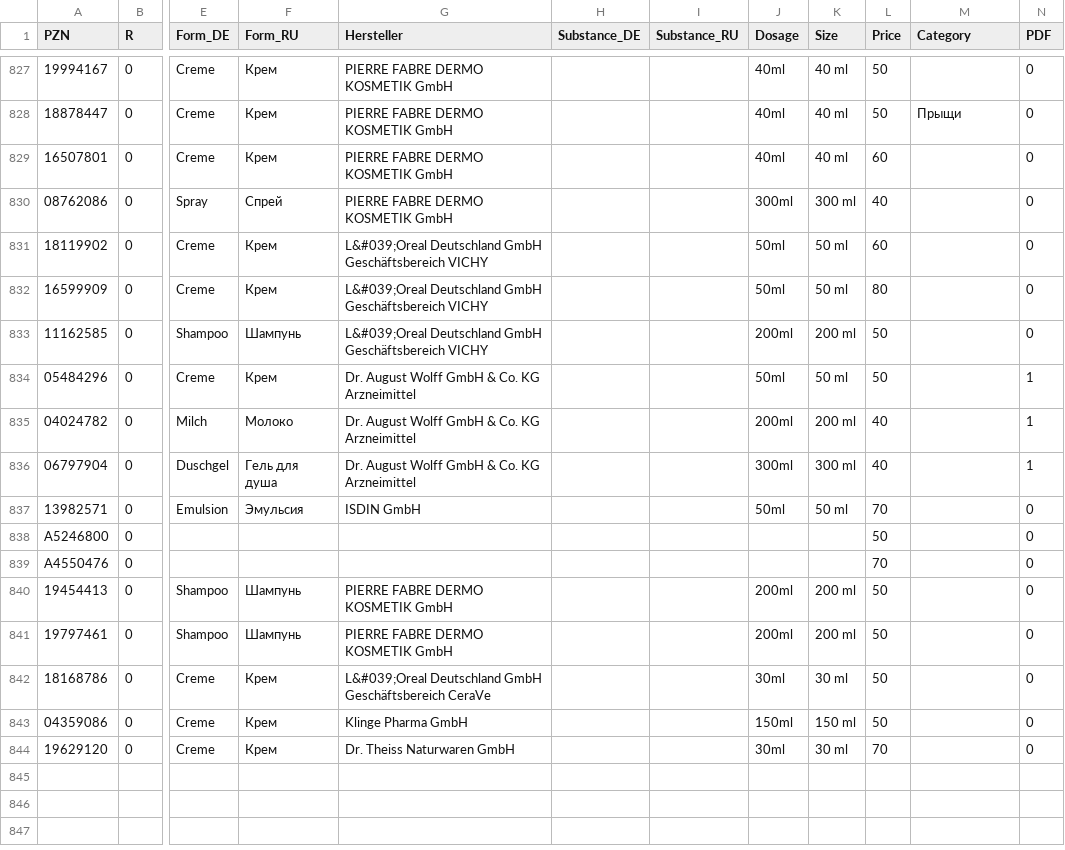
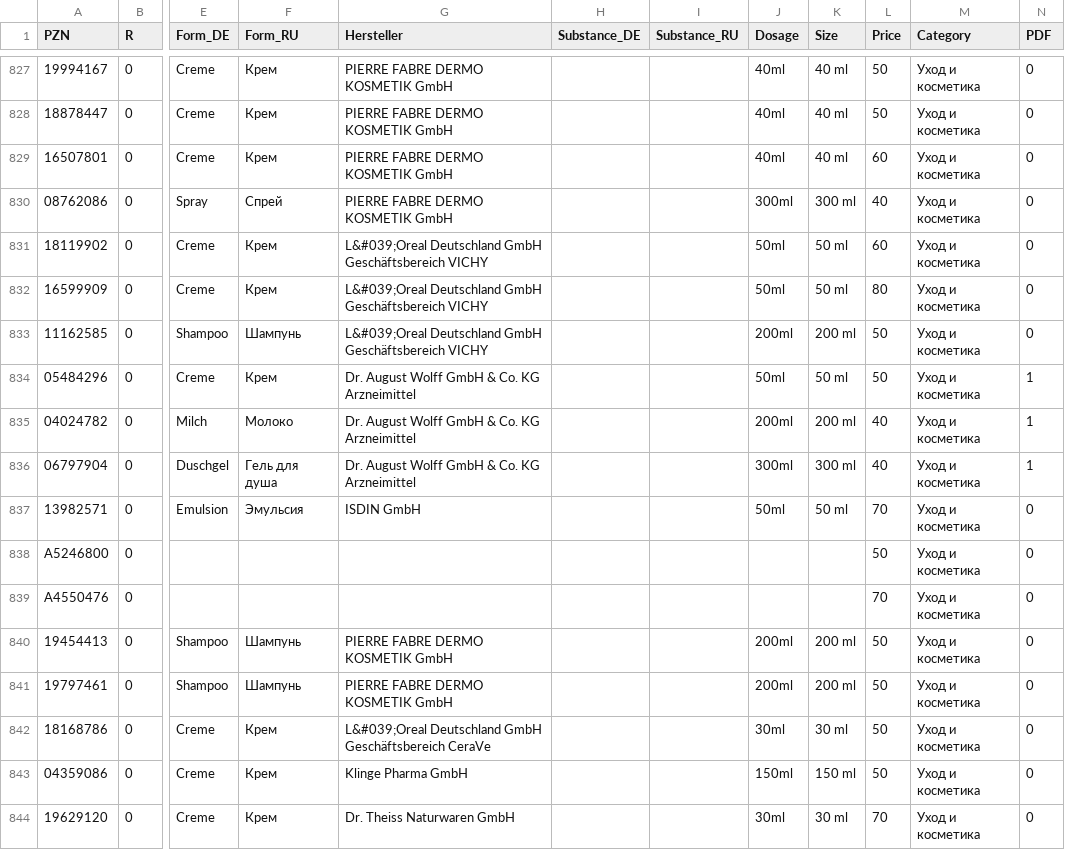
Before and after one commit to gxxmwolf-wq/catalog, a CSV file: db.csv, drawn as a sheet; only a part is shown, gaps mark what is left out; the diff covers the shown part only; the diff names each change by its address in the sheet, - before the commit and + after, or states it on an @@ line.

```diff
--- a/db.csv
+++ b/db.csv
-M827 (Category): (empty)
+M827 (Category): Уход и косметика
-M828 (Category): Прыщи
+M828 (Category): Уход и косметика
-M829:M844 (Category): (empty)
+M829:M844 (Category): Уход и косметика
```
Also changed, not shown: 27 edited cells elsewhere in this file.
